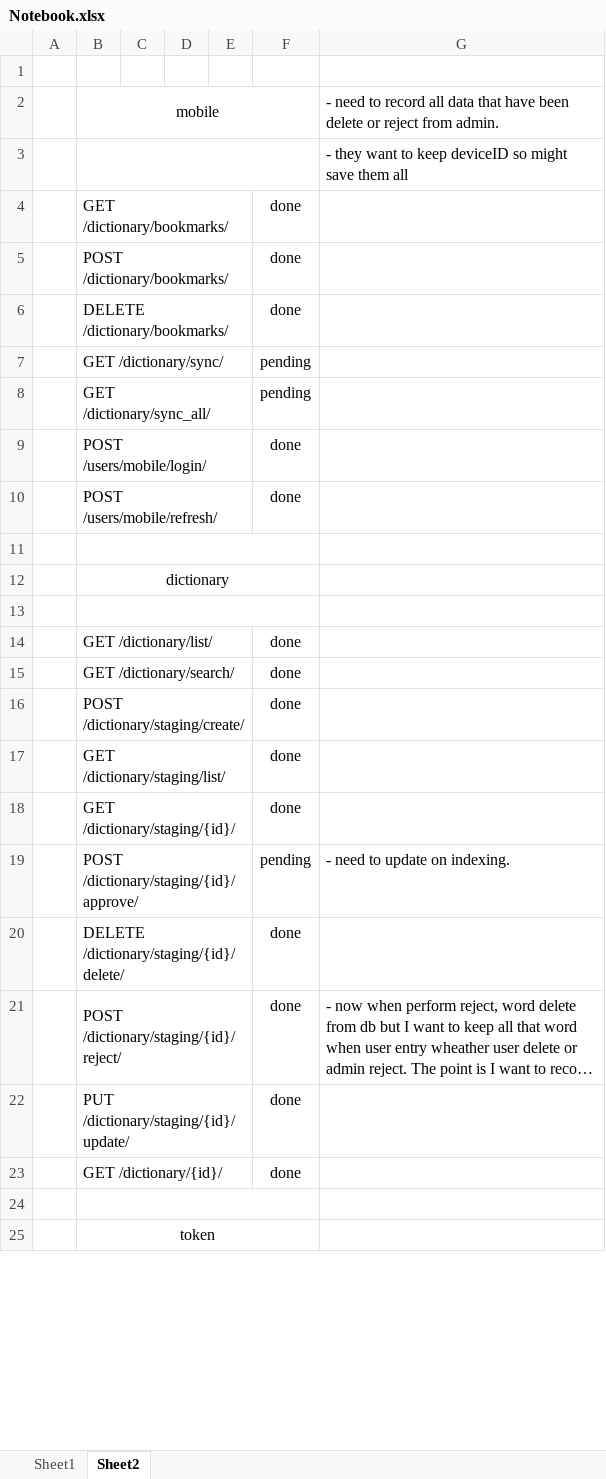
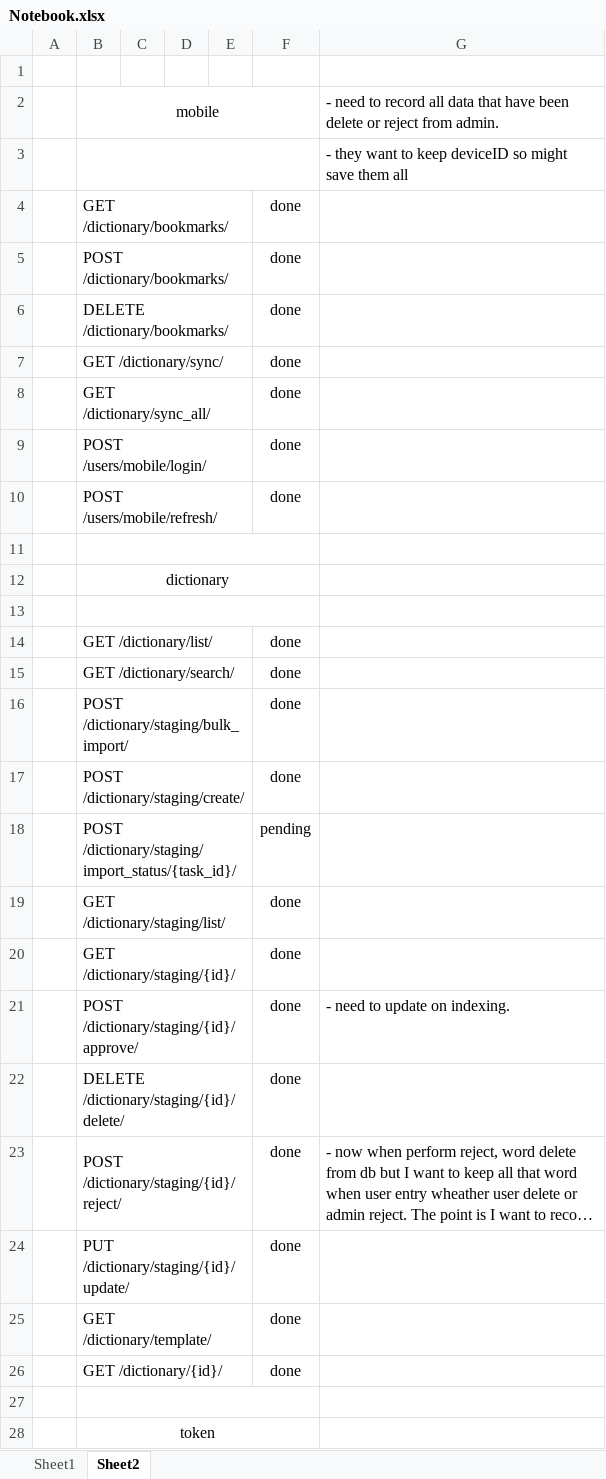
Before and after one commit to Sophara-Rith/FMIS_Dictionary, an Excel workbook: Notebook.xlsx, sheet Sheet2, drawn as a sheet; only a part is shown; long unchanged cells end in …; values as stored, in another font and other column widths than the file's, no borders; conditional formats not drawn; addresses are those after the commit; the diff names each change by its address in the sheet, - before the commit and + after, or states it on an @@ line.

Commit message:
Update on mobile token mechanism and new response structure for /dictionary/sync_all

```diff
--- a/Notebook.xlsx (sheet Sheet2)
+++ b/Notebook.xlsx (sheet Sheet2)
-F7:F8: pending
+F7:F8: done
+row 16:  | POST /dictionary/staging/bulk_import/ |  |  |  | done
+row 18:  | POST /dictionary/staging/import_status/{task_id}/ |  |  |  | pending
-F21: pending
+F21: done
+row 25:  | GET /dictionary/template/ |  |  |  | done
```
Also changed, not shown: 11 other files.
